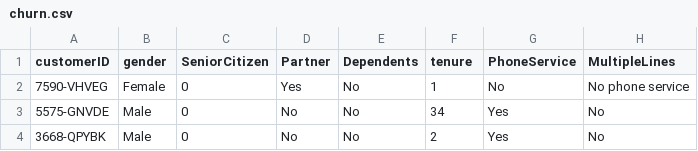
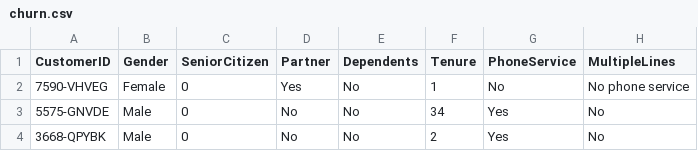
Before and after one commit to amitkaps/data-vis-workshop, a CSV file: data/churn.csv, drawn as a sheet; only a part is shown; the diff names each change by its address in the sheet, - before the commit and + after, or states it on an @@ line.

Commit message:
Updated Datasets

```diff
--- a/data/churn.csv
+++ b/data/churn.csv
-A1: customerID
+A1: CustomerID
-B1: gender
+B1: Gender
-F1: tenure
+F1: Tenure
```
Also changed, not shown: 2 other files.
